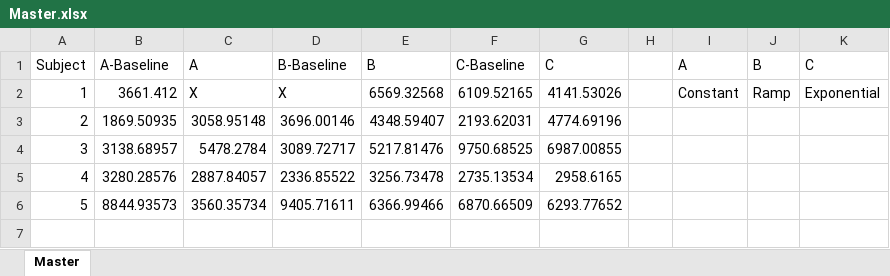
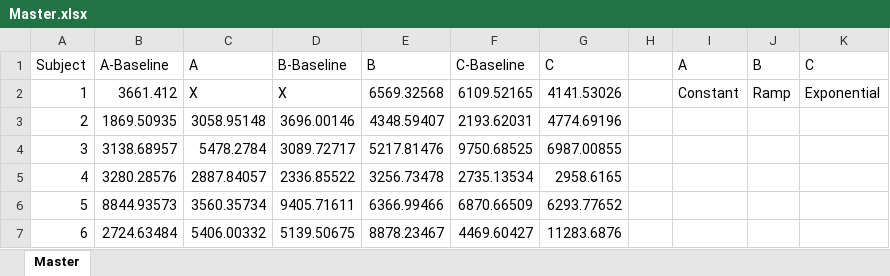
Before and after one commit to CamMerrill/LocomotionExperiment, an Excel workbook: Logs/Analysis/Master.xlsx, sheet Master, drawn as a sheet; values as stored, in another font and other column widths than the file's, no borders; the diff names each change by its address in the sheet, - before the commit and + after, or states it on an @@ line.

Commit message:
Master through 6 analysis

```diff
--- a/Logs/Analysis/Master.xlsx (sheet Master)
+++ b/Logs/Analysis/Master.xlsx (sheet Master)
+row 7: 6 | 2724.63484 | 5406.00332 | 5139.50675 | 8878.23467 | 4469.60427 | 11283.6876
```
Also changed, not shown: Logs/Analysis/5/XLS/5-C-control.xlsx, 15 other files.
